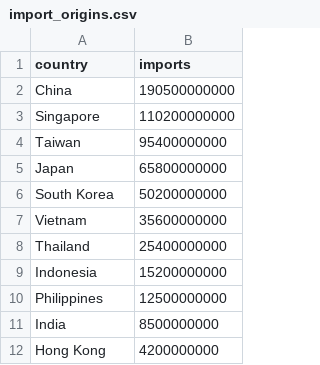
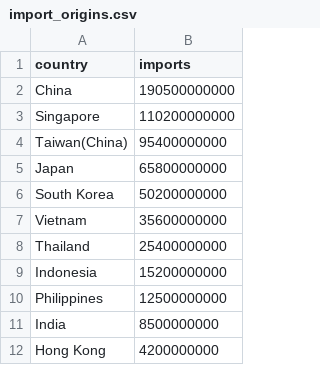
Before and after one commit to Q1029-fish/FIT2179-DV2, a CSV file: import_origins.csv, drawn as a sheet.

```diff
--- a/import_origins.csv
+++ b/import_origins.csv
@@ -3,3 +3,3 @@ China,190500000000
 Singapore,110200000000
-Taiwan,95400000000
+Taiwan(China),95400000000
 Japan,65800000000
```
Also changed, not shown: export_destinations.csv.
